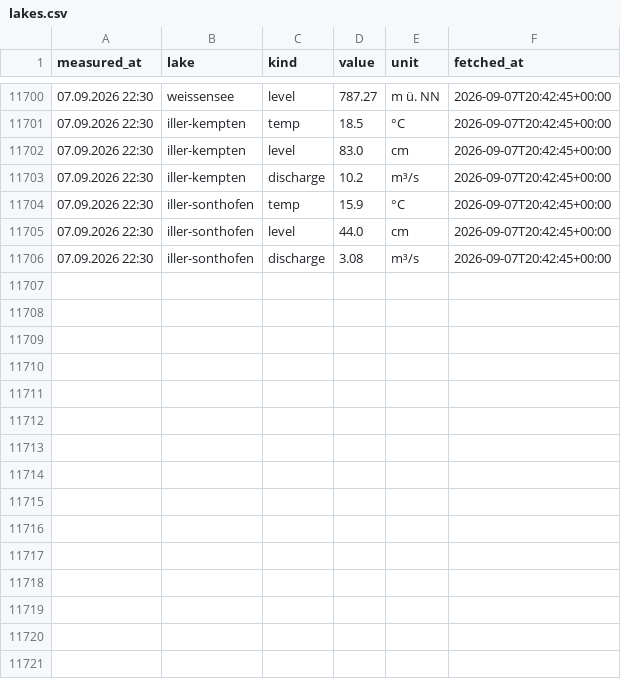
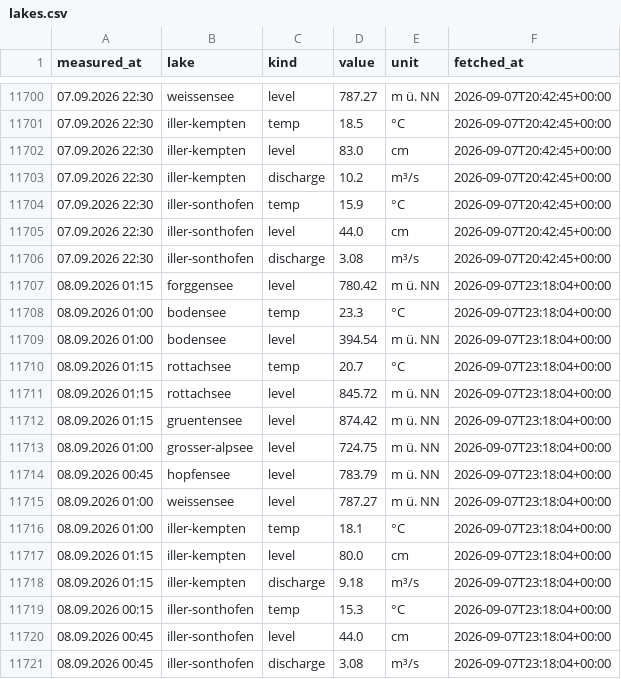
Before and after one commit to nicolaslekai/allgau, a CSV file: data/timeseries/lakes.csv, drawn as a sheet; only a part is shown, gaps mark what is left out.

Commit message:
data: GKD lake snapshot 2026-09-07 23:18 UTC

```diff
--- a/data/timeseries/lakes.csv
+++ b/data/timeseries/lakes.csv
@@ -11706 +11706,16 @@ measured_at,lake,kind,value,unit,fetched_at
 07.09.2026 22:30,iller-sonthofen,discharge,3.08,m³/s,2026-09-07T20:42:45+00:00
+08.09.2026 01:15,forggensee,level,780.42,m ü. NN,2026-09-07T23:18:04+00:00
+08.09.2026 01:00,bodensee,temp,23.3,°C,2026-09-07T23:18:04+00:00
+08.09.2026 01:00,bodensee,level,394.54,m ü. NN,2026-09-07T23:18:04+00:00
+08.09.2026 01:15,rottachsee,temp,20.7,°C,2026-09-07T23:18:04+00:00
+08.09.2026 01:15,rottachsee,level,845.72,m ü. NN,2026-09-07T23:18:04+00:00
+08.09.2026 01:15,gruentensee,level,874.42,m ü. NN,2026-09-07T23:18:04+00:00
+08.09.2026 01:00,grosser-alpsee,level,724.75,m ü. NN,2026-09-07T23:18:04+00:00
+08.09.2026 00:45,hopfensee,level,783.79,m ü. NN,2026-09-07T23:18:04+00:00
+08.09.2026 01:00,weissensee,level,787.27,m ü. NN,2026-09-07T23:18:04+00:00
+08.09.2026 01:00,iller-kempten,temp,18.1,°C,2026-09-07T23:18:04+00:00
+08.09.2026 01:15,iller-kempten,level,80.0,cm,2026-09-07T23:18:04+00:00
+08.09.2026 01:15,iller-kempten,discharge,9.18,m³/s,2026-09-07T23:18:04+00:00
+08.09.2026 00:15,iller-sonthofen,temp,15.3,°C,2026-09-07T23:18:04+00:00
+08.09.2026 00:45,iller-sonthofen,level,44.0,cm,2026-09-07T23:18:04+00:00
+08.09.2026 00:45,iller-sonthofen,discharge,3.08,m³/s,2026-09-07T23:18:04+00:00
```
Also changed, not shown: 1 other file.
